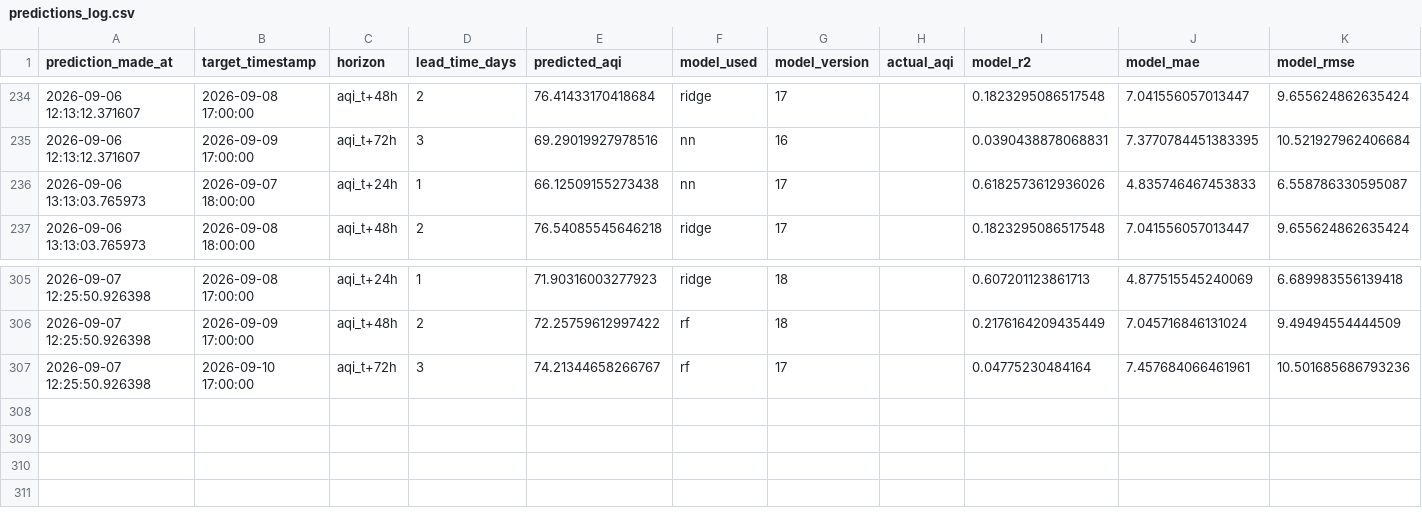
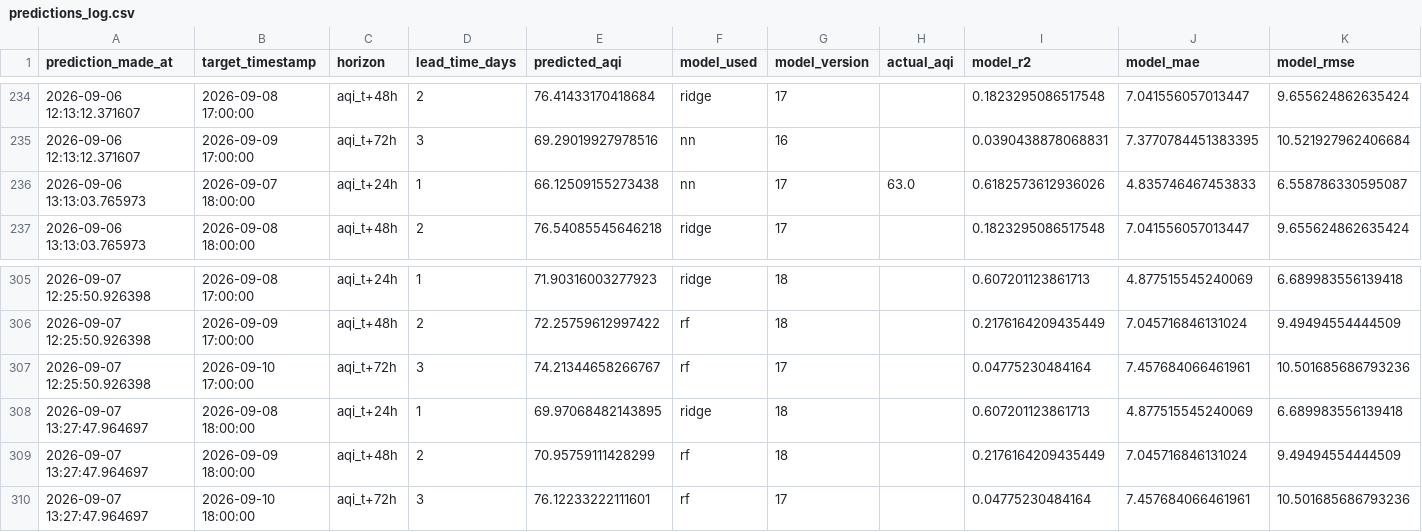
Before and after one commit to SyedAnasAzim/AQI-prediction, a CSV file: predictions_log.csv, drawn as a sheet; only a part is shown, gaps mark what is left out.

Commit message:
hourly inference: update predictions_log.csv and shap values

```diff
--- a/predictions_log.csv
+++ b/predictions_log.csv
@@ -235,3 +235,3 @@ prediction_made_at,target_timestamp,horizon,lead_time_days,predicted_aqi,model_u
 2026-09-06 12:13:12.371607,2026-09-09 17:00:00,aqi_t+72h,3,69.29019927978516,nn,16,,0.0390438878068831,7.3770784451383395,10.521927962406684
-2026-09-06 13:13:03.765973,2026-09-07 18:00:00,aqi_t+24h,1,66.12509155273438,nn,17,,0.6182573612936026,4.835746467453833,6.558786330595087
+2026-09-06 13:13:03.765973,2026-09-07 18:00:00,aqi_t+24h,1,66.12509155273438,nn,17,63.0,0.6182573612936026,4.835746467453833,6.558786330595087
 2026-09-06 13:13:03.765973,2026-09-08 18:00:00,aqi_t+48h,2,76.54085545646218,ridge,17,,0.1823295086517548,7.041556057013447,9.655624862635424
@@ -307 +307,4 @@ prediction_made_at,target_timestamp,horizon,lead_time_days,predicted_aqi,model_u
 2026-09-07 12:25:50.926398,2026-09-10 17:00:00,aqi_t+72h,3,74.21344658266767,rf,17,,0.04775230484164,7.457684066461961,10.501685686793236
+2026-09-07 13:27:47.964697,2026-09-08 18:00:00,aqi_t+24h,1,69.97068482143895,ridge,18,,0.607201123861713,4.877515545240069,6.689983556139418
+2026-09-07 13:27:47.964697,2026-09-09 18:00:00,aqi_t+48h,2,70.95759111428299,rf,18,,0.2176164209435449,7.045716846131024,9.49494554444509
+2026-09-07 13:27:47.964697,2026-09-10 18:00:00,aqi_t+72h,3,76.12233222111601,rf,17,,0.04775230484164,7.457684066461961,10.501685686793236
```
Also changed, not shown: data/aqi_shap_values.csv.
